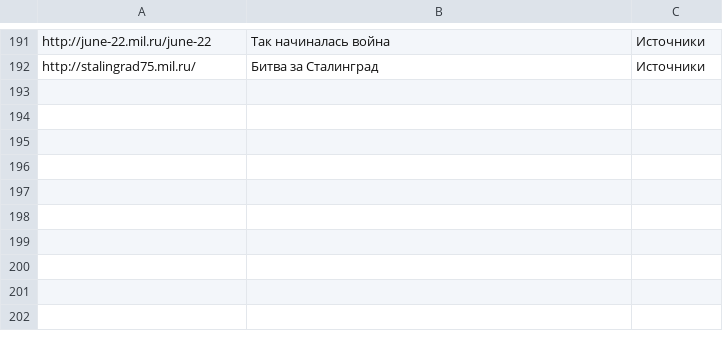
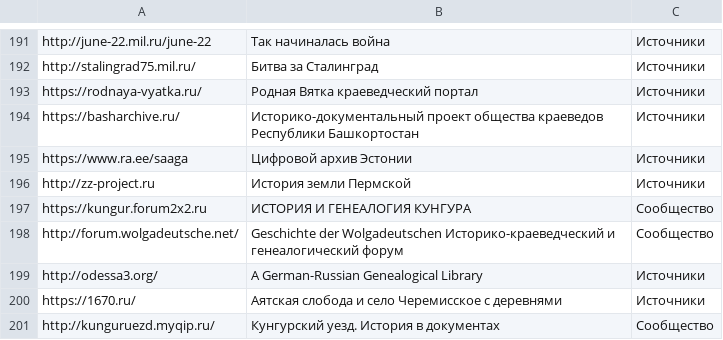
Before and after one commit to Serg-Norseman/GEDKeeper, a CSV file: externals/open-history-data-ru.csv, drawn as a sheet; only a part is shown, gaps mark what is left out.

Commit message:
Add some links to open data

```diff
--- a/externals/open-history-data-ru.csv
+++ b/externals/open-history-data-ru.csv
@@ -192 +192,10 @@ http://june-22.mil.ru/june-22,"Так начиналась война","Исто
 http://stalingrad75.mil.ru/,"Битва за Сталинград","Источники"
+https://rodnaya-vyatka.ru/,"Родная Вятка краеведческий портал","Источники"
+https://basharchive.ru/,"Историко-документальный проект общества краеведов Республики Башкортостан","Источники"
+https://www.ra.ee/saaga,"Цифровой архив Эстонии","Источники"
+http://zz-project.ru,"История земли Пермской","Источники"
+https://kungur.forum2x2.ru,"ИСТОРИЯ И ГЕНЕАЛОГИЯ КУНГУРА","Сообщество"
+http://forum.wolgadeutsche.net/,"Geschichte der Wolgadeutschen Историко-краеведческий и генеалогический форум","Сообщество"
+http://odessa3.org/,A German-Russian Genealogical Library,"Источники"
+https://1670.ru/,"Аятская слобода и село Черемисское с деревнями","Источники"
+http://kunguruezd.myqip.ru/,"Кунгурский уезд. История в документах","Сообщество"
```
